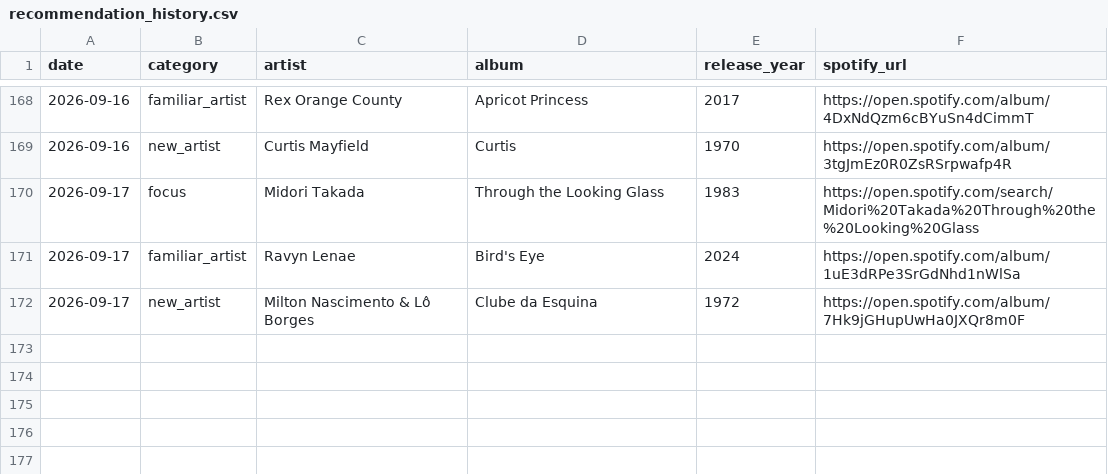
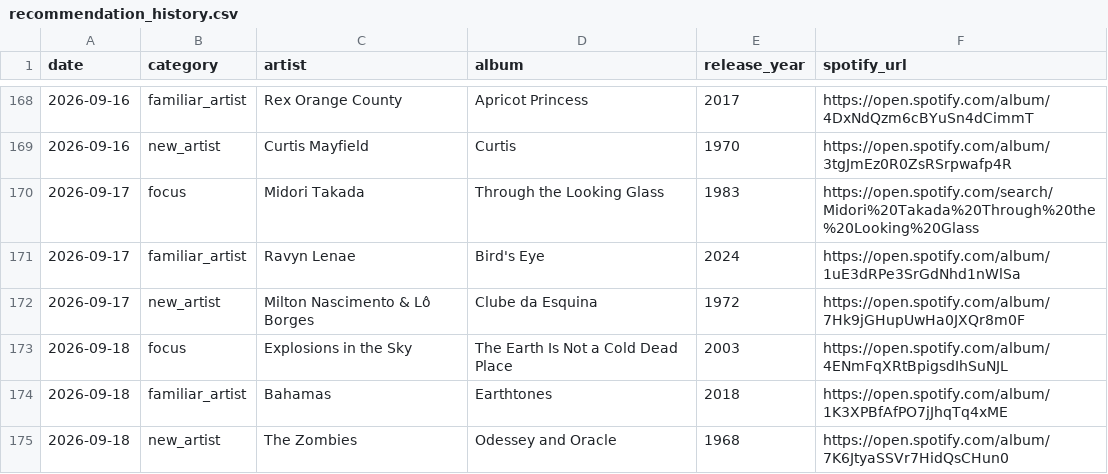
Before and after one commit to mschachner/ultrafilter, a CSV file: recommendation_history.csv, drawn as a sheet; only a part is shown, gaps mark what is left out; the diff names each change by its address in the sheet, - before the commit and + after, or states it on an @@ line.

```diff
--- a/recommendation_history.csv
+++ b/recommendation_history.csv
+row 173: 2026-09-18 | focus | Explosions in the Sky | The Earth Is Not a Cold Dead Place | 2003 | https://open.spotify.com/album/4ENmFqXRtBpigsdIhSuNJL
+row 174: 2026-09-18 | familiar_artist | Bahamas | Earthtones | 2018 | https://open.spotify.com/album/1K3XPBfAfPO7jJhqTq4xME
+row 175: 2026-09-18 | new_artist | The Zombies | Odessey and Oracle | 1968 | https://open.spotify.com/album/7K6JtyaSSVr7HidQsCHun0
```
Also changed, not shown: 3 other files.
